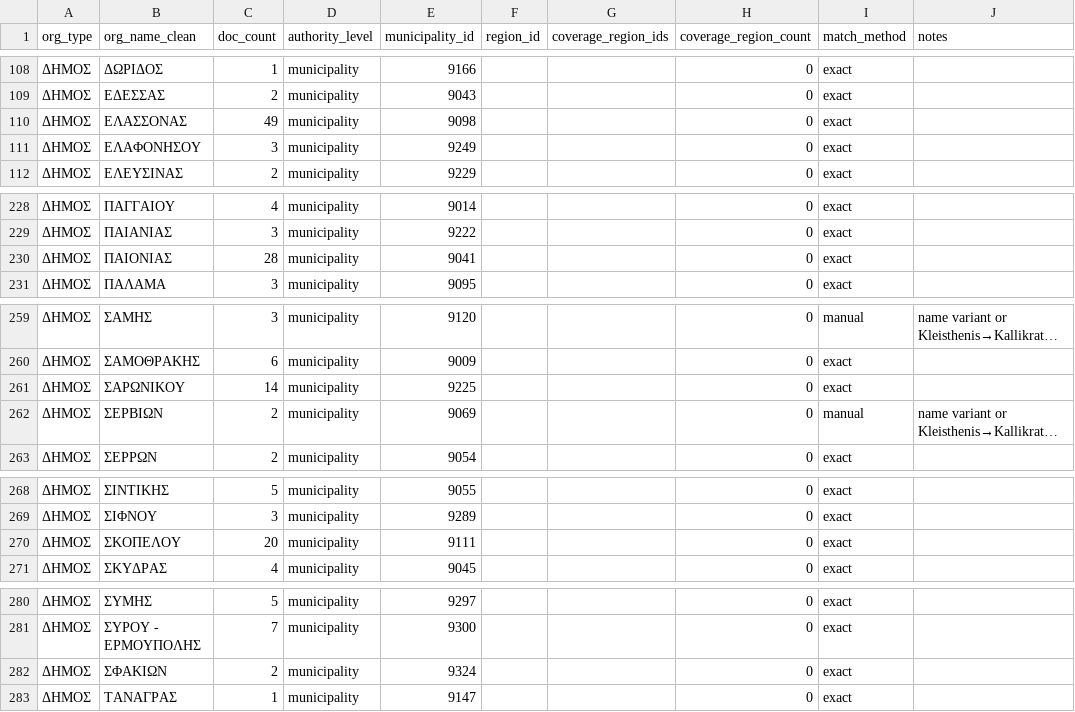
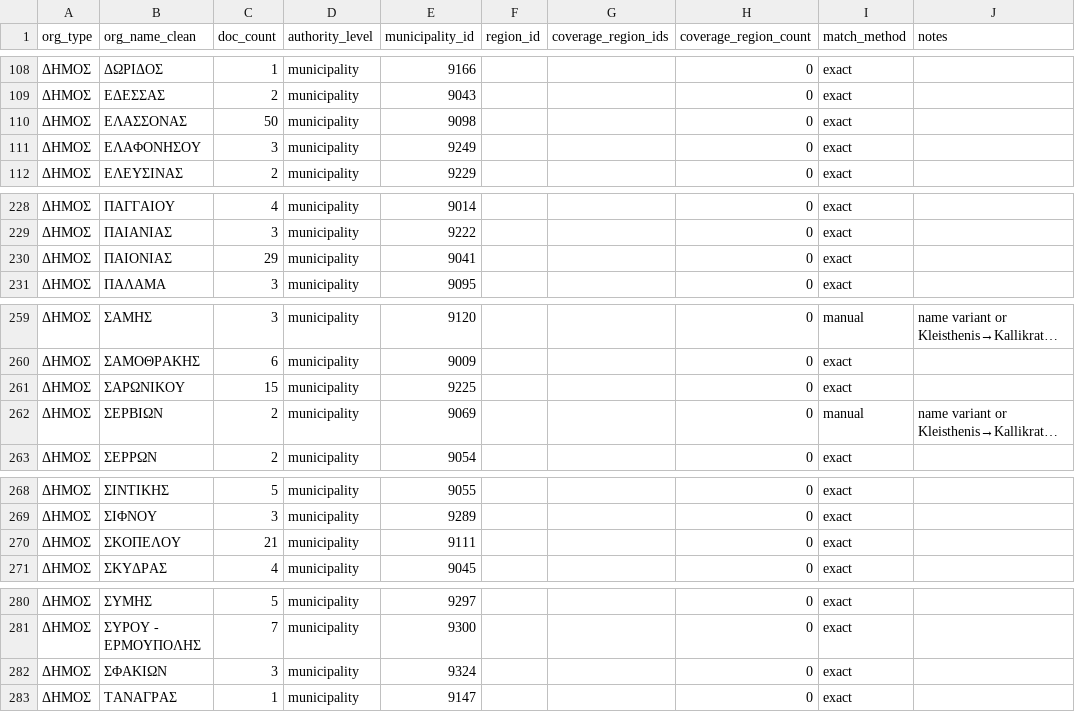
Before and after one commit to troboukis/2026_fire_protection, a CSV file: data/mappings/org_to_municipality.csv, drawn as a sheet; only a part is shown, gaps mark what is left out; long unchanged cells end in …; the diff names each change by its address in the sheet, - before the commit and + after, or states it on an @@ line.

```diff
--- a/data/mappings/org_to_municipality.csv
+++ b/data/mappings/org_to_municipality.csv
-C110 (doc_count): 49
+C110 (doc_count): 50
-C230 (doc_count): 28
+C230 (doc_count): 29
-C261 (doc_count): 14
+C261 (doc_count): 15
-C270 (doc_count): 20
+C270 (doc_count): 21
-C282 (doc_count): 2
+C282 (doc_count): 3
```
Also changed, not shown: logs/fetch_runs.csv, logs/kimdis_fetch_runs.csv, 3 other files.
